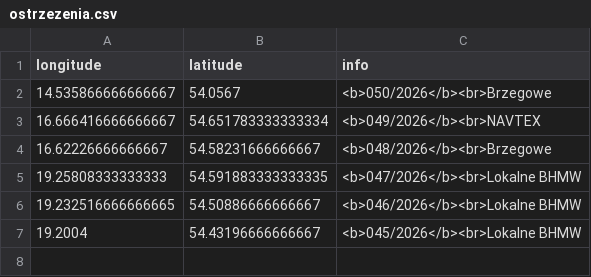
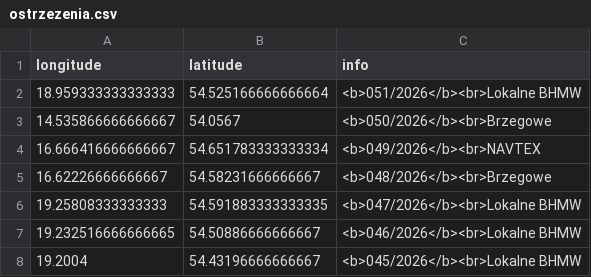
Before and after one commit to KamilSukiennik/wspolrzedne, a CSV file: ostrzezenia.csv, drawn as a sheet.

Commit message:
Aktualizacja pliku ostrzezenia.csv

```diff
--- a/ostrzezenia.csv
+++ b/ostrzezenia.csv
@@ -1,2 +1,3 @@
 longitude,latitude,info
+18.959333333333333,54.525166666666664,<b>051/2026</b><br>Lokalne BHMW
 14.535866666666667,54.0567,<b>050/2026</b><br>Brzegowe
```
